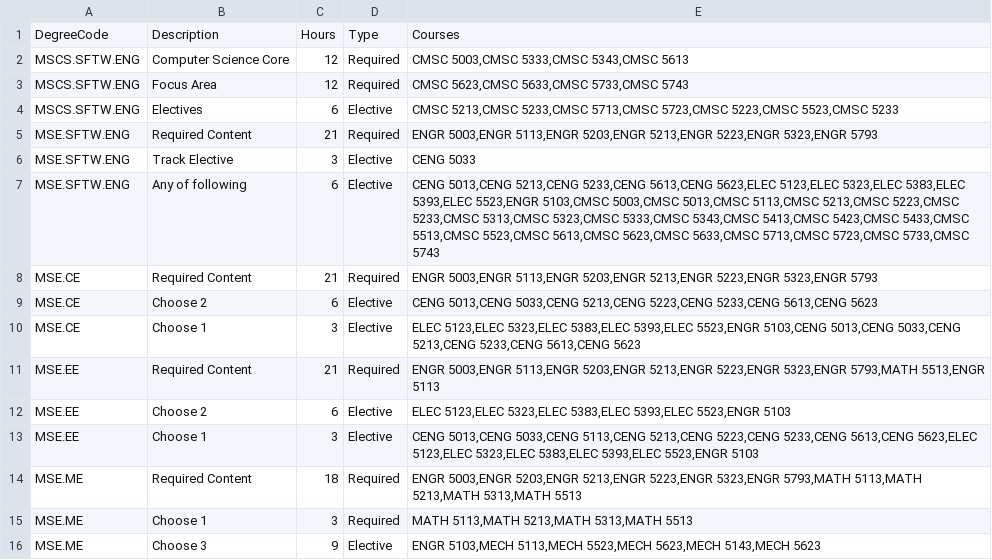
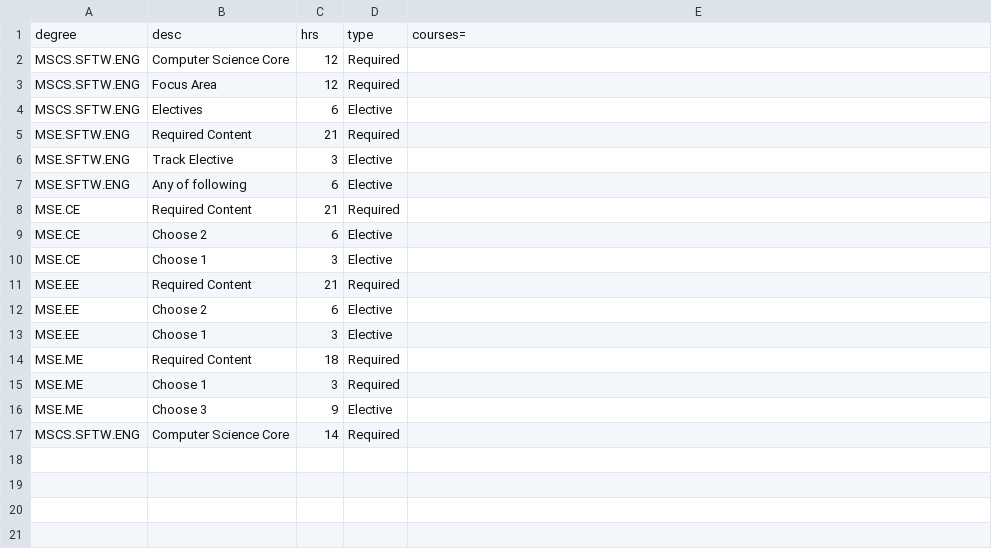
Before and after one commit to sushmaboddupally/ECS-Course-Schedule-Creation, a CSV file: Course Schedule Creation/TestDataDegreePlanReq.csv, drawn as a sheet.

```diff
--- a/Course Schedule Creation/TestDataDegreePlanReq.csv
+++ b/Course Schedule Creation/TestDataDegreePlanReq.csv
@@ -1,16 +1,17 @@
-DegreeCode,Description,Hours,Type,Courses
-MSCS.SFTW.ENG,Computer Science Core,12,Required,"CMSC 5003,CMSC 5333,CMSC 5343,CMSC 5613"
-MSCS.SFTW.ENG,Focus Area,12,Required,"CMSC 5623,CMSC 5633,CMSC 5733,CMSC 5743"
-MSCS.SFTW.ENG,Electives,6,Elective,"CMSC 5213,CMSC 5233,CMSC 5713,CMSC 5723,CMSC 5223,CMSC 5523,CMSC 5233"
-MSE.SFTW.ENG,Required Content,21,Required,"ENGR 5003,ENGR 5113,ENGR 5203,ENGR 5213,ENGR 5223,ENGR 5323,ENGR 5793"
-MSE.SFTW.ENG,Track Elective,3,Elective,CENG 5033
-MSE.SFTW.ENG,Any of following,6,Elective,"CENG 5013,CENG 5213,CENG 5233,CENG 5613,CENG 5623,ELEC 5123,ELEC 5323,ELEC 5383,ELEC 5393,ELEC 5523,ENGR 5103,CMSC 5003,CMSC 5013,CMSC 5113,CMSC 5213,CMSC 5223,CMSC 5233,CMSC 5313,CMSC 5323,CMSC 5333,CMSC 5343,CMSC 5413,CMSC 5423,CMSC 5433,CMSC 5513,CMSC 5523,CMSC 5613,CMSC 5623,CMSC 5633,CMSC 5713,CMSC 5723,CMSC 5733,CMSC 5743"
-MSE.CE,Required Content,21,Required,"ENGR 5003,ENGR 5113,ENGR 5203,ENGR 5213,ENGR 5223,ENGR 5323,ENGR 5793"
-MSE.CE,Choose 2,6,Elective,"CENG 5013,CENG 5033,CENG 5213,CENG 5223,CENG 5233,CENG 5613,CENG 5623"
-MSE.CE,Choose 1,3,Elective,"ELEC 5123,ELEC 5323,ELEC 5383,ELEC 5393,ELEC 5523,ENGR 5103,CENG 5013,CENG 5033,CENG 5213,CENG 5233,CENG 5613,CENG 5623"
-MSE.EE,Required Content,21,Required,"ENGR 5003,ENGR 5113,ENGR 5203,ENGR 5213,ENGR 5223,ENGR 5323,ENGR 5793,MATH 5513,ENGR 5113"
-MSE.EE,Choose 2,6,Elective,"ELEC 5123,ELEC 5323,ELEC 5383,ELEC 5393,ELEC 5523,ENGR 5103"
-MSE.EE,Choose 1,3,Elective,"CENG 5013,CENG 5033,CENG 5113,CENG 5213,CENG 5223,CENG 5233,CENG 5613,CENG 5623,ELEC 5123,ELEC 5323,ELEC 5383,ELEC 5393,ELEC 5523,ENGR 5103"
-MSE.ME,Required Content,18,Required,"ENGR 5003,ENGR 5203,ENGR 5213,ENGR 5223,ENGR 5323,ENGR 5793,MATH 5113,MATH 5213,MATH 5313,MATH 5513"
-MSE.ME,Choose 1,3,Required,"MATH 5113,MATH 5213,MATH 5313,MATH 5513"
-MSE.ME,Choose 3,9,Elective,"ENGR 5103,MECH 5113,MECH 5523,MECH 5623,MECH 5143,MECH 5623"
+degree,desc,hrs,type,courses=
+MSCS.SFTW.ENG,Computer Science Core,12,Required
+MSCS.SFTW.ENG,Focus Area,12,Required
+MSCS.SFTW.ENG,Electives,6,Elective
+MSE.SFTW.ENG,Required Content,21,Required
+MSE.SFTW.ENG,Track Elective,3,Elective
+MSE.SFTW.ENG,Any of following,6,Elective
+MSE.CE,Required Content,21,Required
+MSE.CE,Choose 2,6,Elective
+MSE.CE,Choose 1,3,Elective
+MSE.EE,Required Content,21,Required
+MSE.EE,Choose 2,6,Elective
+MSE.EE,Choose 1,3,Elective
+MSE.ME,Required Content,18,Required
+MSE.ME,Choose 1,3,Required
+MSE.ME,Choose 3,9,Elective
+MSCS.SFTW.ENG,Computer Science Core,14,Required
```
Also changed, not shown: Course Schedule Creation/TestDataSemesters.csv, 46 other files.
